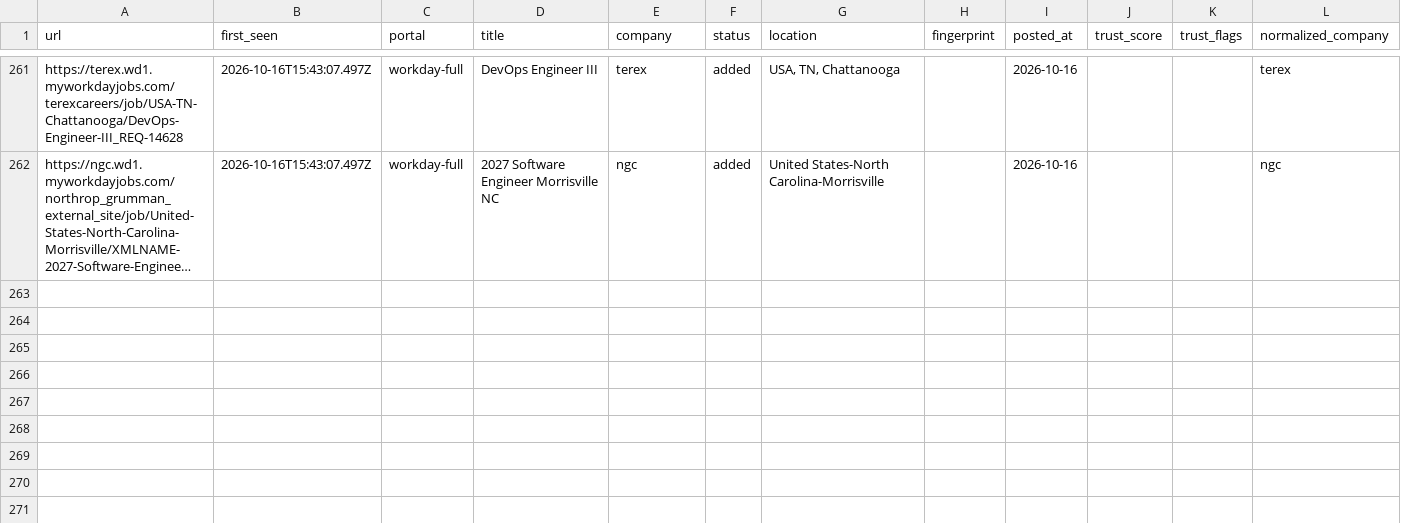
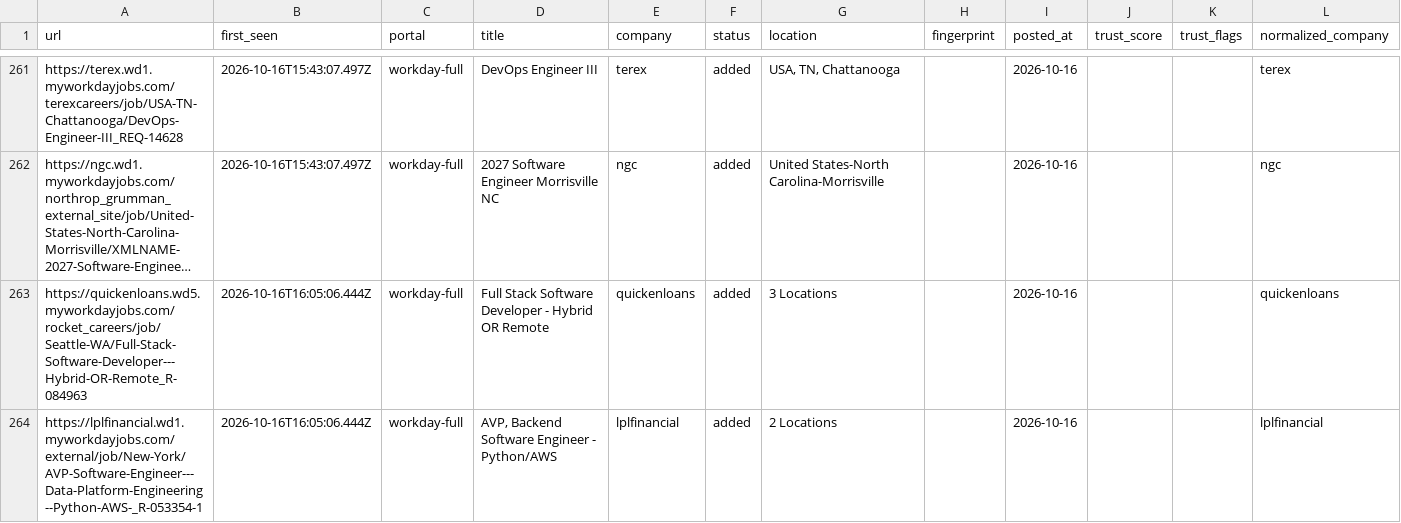
Before and after one commit to manavmalavia18/ghal-scanner, a TSV file: data/scan-history-workday.tsv, drawn as a sheet; only a part is shown, gaps mark what is left out; long unchanged cells end in …; the diff names each change by its address in the sheet, - before the commit and + after, or states it on an @@ line.

```diff
--- a/data/scan-history-workday.tsv
+++ b/data/scan-history-workday.tsv
+row 263: https://quickenloans.wd5.myworkdayjobs.com/rocket_careers/job/Seattle-WA/Full-Stack-Software-Developer---Hybrid-OR-Remote_R-084963 | 2026-10-16T16:05:06.444Z | workday-full | Full Stack Software Developer - Hybrid OR Remote | quickenloans | added | 3 Locations |  | 2026-10-16 |  |  | quickenloans
+row 264: https://lplfinancial.wd1.myworkdayjobs.com/external/job/New-York/AVP-Software-Engineer---Data-Platform-Engineering--Python-AWS-_R-053354-1 | 2026-10-16T16:05:06.444Z | workday-full | AVP, Backend Software Engineer - Python/AWS | lplfinancial | added | 2 Locations |  | 2026-10-16 |  |  | lplfinancial
```
Also changed, not shown: 3 other files.
